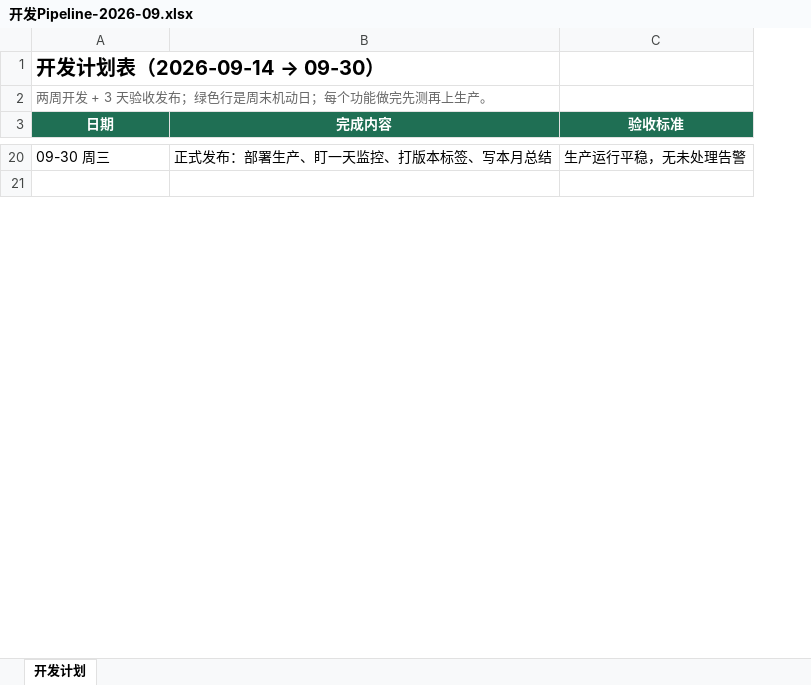
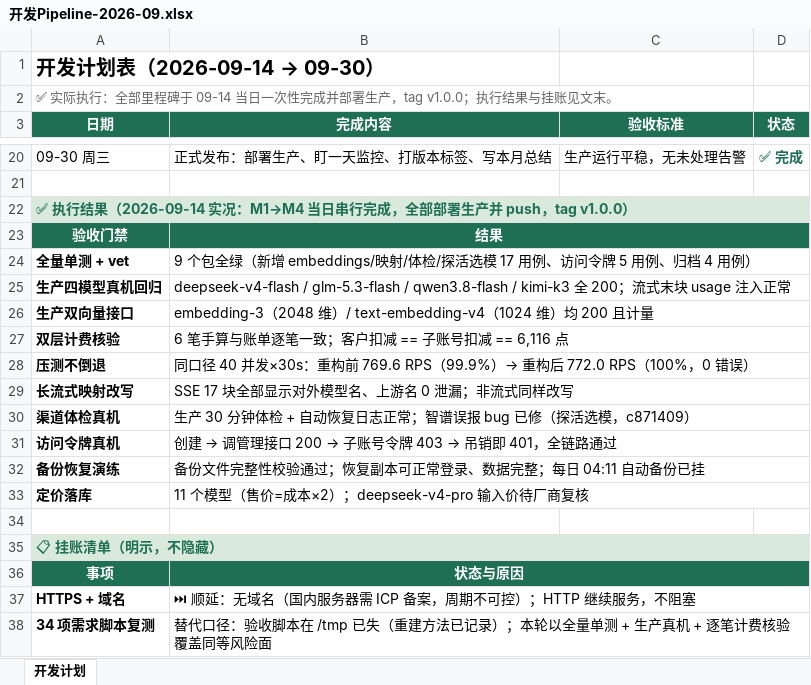
Before and after one commit to lx-ruc/general-api, an Excel workbook: docs/开发Pipeline-2026-09.xlsx, sheet 开发计划, drawn as a sheet; only a part is shown, gaps mark what is left out; values as stored, in another font and other column widths than the file's, no borders; the diff covers the shown part only; the diff names each change by its address in the sheet, - before the commit and + after, or states it on an @@ line.

```diff
--- a/docs/开发Pipeline-2026-09.xlsx (sheet 开发计划)
+++ b/docs/开发Pipeline-2026-09.xlsx (sheet 开发计划)
+column D (状态), row 20: ✅ 完成
-A2 (日期): 两周开发 + 3 天验收发布；绿色行是周末机动日；每个功能做完先测再上生产。
+A2 (日期): ✅ 实际执行：全部里程碑于 09-14 当日一次性完成并部署生产，tag v1.0.0；执行结果与挂账见文末。
+row 22: ✅ 执行结果（2026-09-14 实况：M1→M4 当日串行完成，全部部署生产并 push，tag v1.0.0）
+row 23: 验收门禁 | 结果
+row 24: 全量单测 + vet | 9 个包全绿（新增 embeddings/映射/体检/探活选模 17 用例、访问令牌 5 用例、归档 4 用例）
+row 25: 生产四模型真机回归 | deepseek-v4-flash / glm-5.3-flash / qwen3.8-flash / kimi-k3 全 200；流式末块 usage 注入正常
+row 26: 生产双向量接口 | embedding-3（2048 维）/ text-embedding-v4（1024 维）均 200 且计量
+row 27: 双层计费核验 | 6 笔手算与账单逐笔一致；客户扣减 == 子账号扣减 == 6,116 点
+row 28: 压测不倒退 | 同口径 40 并发×30s：重构前 769.6 RPS（99.9%）→ 重构后 772.0 RPS（100%，0 错误）
+row 29: 长流式映射改写 | SSE 17 块全部显示对外模型名、上游名 0 泄漏；非流式同样改写
+row 30: 渠道体检真机 | 生产 30 分钟体检 + 自动恢复日志正常；智谱误报 bug 已修（探活选模，c871409）
+row 31: 访问令牌真机 | 创建 → 调管理接口 200 → 子账号令牌 403 → 吊销即 401，全链路通过
+row 32: 备份恢复演练 | 备份文件完整性校验通过；恢复副本可正常登录、数据完整；每日 04:11 自动备份已挂
+row 33: 定价落库 | 11 个模型（售价=成本×2）；deepseek-v4-pro 输入价待厂商复核
+row 34: (empty)
+row 35: 📋 挂账清单（明示，不隐藏）
+row 36: 事项 | 状态与原因
+row 37: HTTPS + 域名 | ⏭ 顺延：无域名（国内服务器需 ICP 备案，周期不可控）；HTTP 继续服务，不阻塞
+row 38: 34 项需求脚本复测 | 替代口径：验收脚本在 /tmp 已失（重建方法已记录）；本轮以全量单测 + 生产真机 + 逐笔计费核验覆盖同等风险面
```
Also changed, not shown: 4 added rows, 14 edited cells, cell formats and merged cells elsewhere in this sheet, 1 other file.
